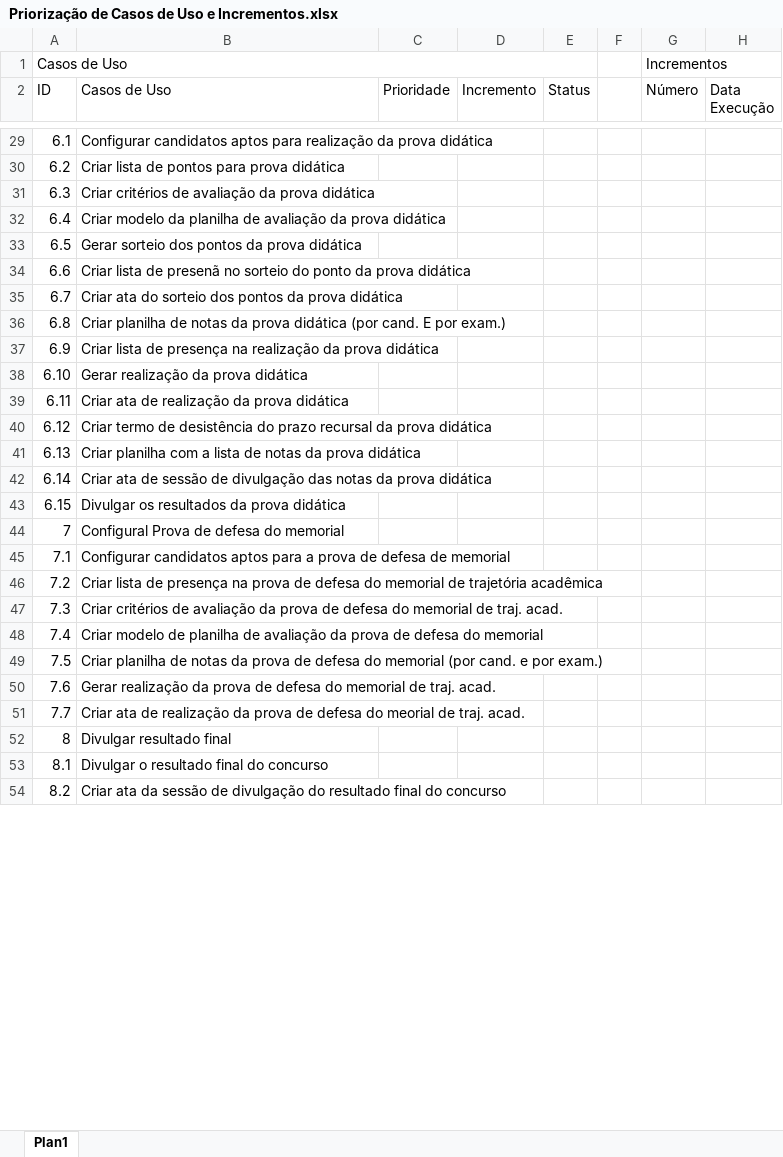
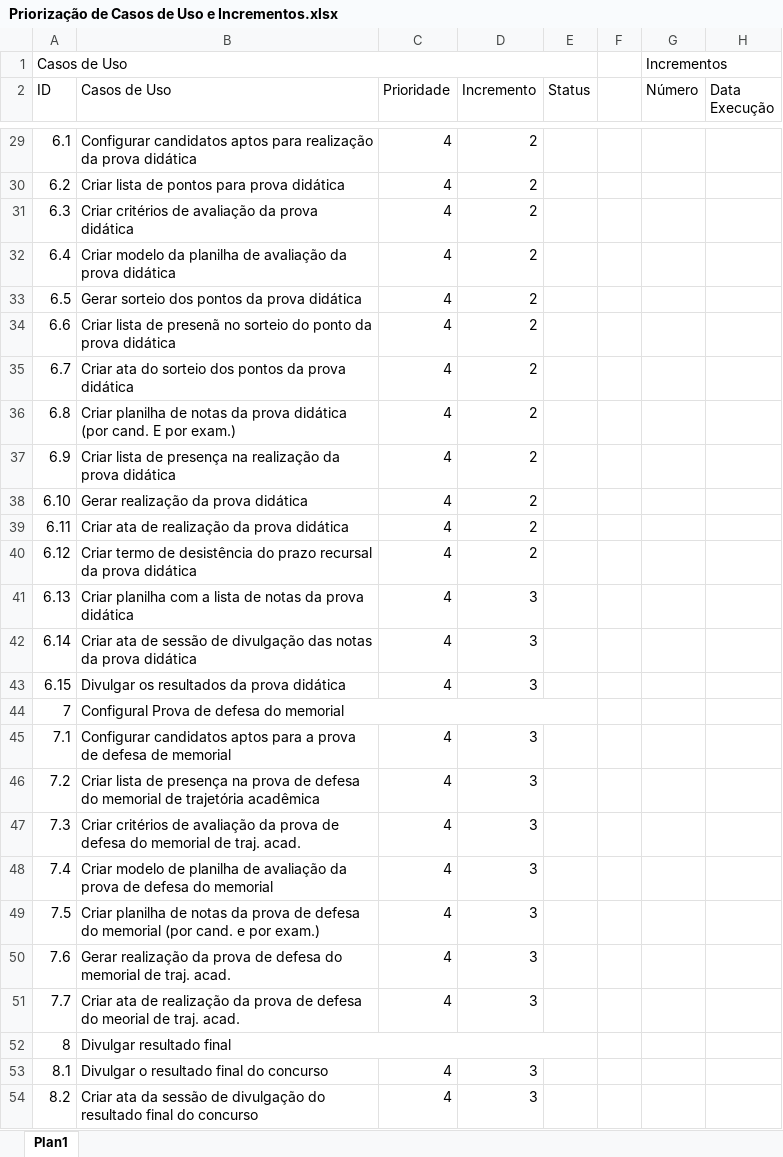
Before and after one commit to gustavosrodrigues/EvolucaoGCP, an Excel workbook: Priorização de Casos de Uso e Incrementos.xlsx, sheet Plan1, drawn as a sheet; only a part is shown, gaps mark what is left out; values as stored, in another font and other column widths than the file's, no cell formats; the diff covers the shown part only; the diff names each change by its address in the sheet, - before the commit and + after, or states it on an @@ line.

Commit message:
[Alex Becker] - Priorização e incremento dos requisitos.

```diff
--- a/Priorização de Casos de Uso e Incrementos.xlsx (sheet Plan1)
+++ b/Priorização de Casos de Uso e Incrementos.xlsx (sheet Plan1)
-C29:C43 (Prioridade): (empty)
+C29:C43 (Prioridade): 4
-D29:D40 (Incremento): (empty)
+D29:D40 (Incremento): 2
-D41:D43 (Incremento): (empty)
+D41:D43 (Incremento): 3
+B44:E44 merged
-C45:C51 (Prioridade): (empty)
+C45:C51 (Prioridade): 4
-D45:D51 (Incremento): (empty)
+D45:D51 (Incremento): 3
+B52:E52 merged
-C53:C54 (Prioridade): (empty)
+C53:C54 (Prioridade): 4
-D53:D54 (Incremento): (empty)
+D53:D54 (Incremento): 3
```
Also changed, not shown: 44 edited cells and merged cells elsewhere in this sheet, cell formats.
